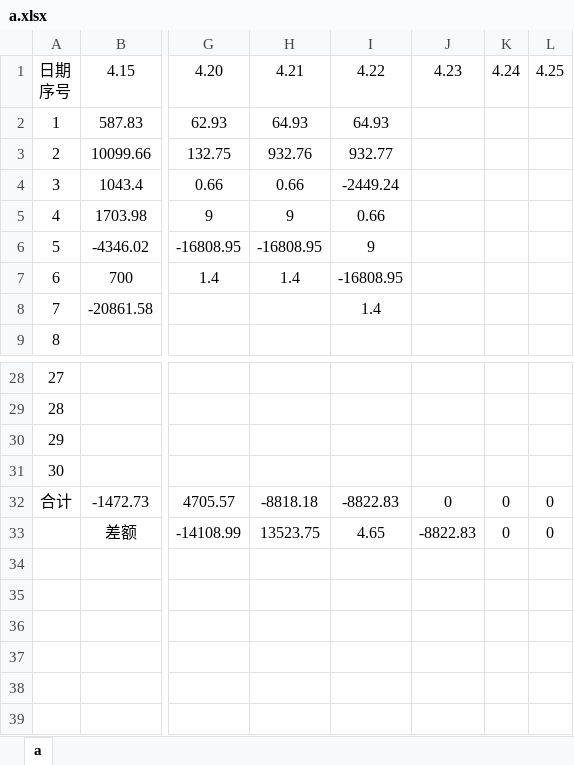
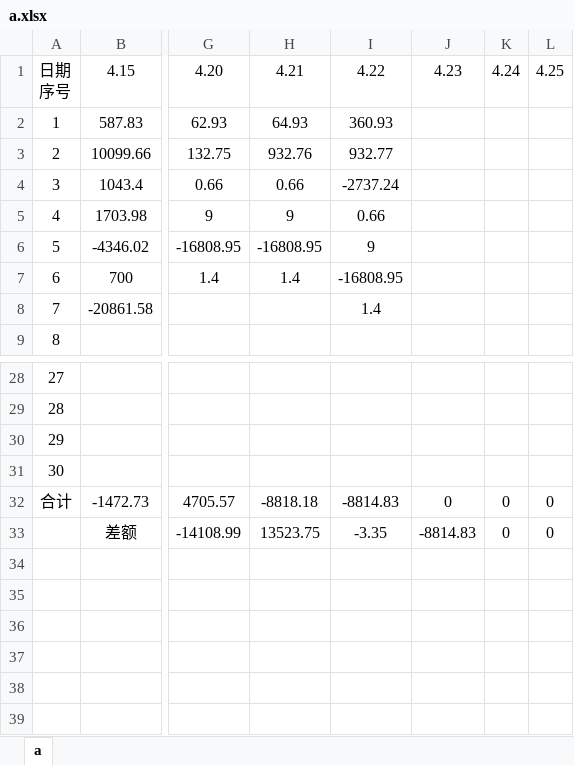
Before and after one commit to leitianjin/calc, an Excel workbook: a.xlsx, sheet a, drawn as a sheet; only a part is shown, gaps mark what is left out; values as stored, in another font and other column widths than the file's, no borders; the diff names each change by its address in the sheet, - before the commit and + after, or states it on an @@ line.

Commit message:
202004220936

```diff
--- a/a.xlsx (sheet a)
+++ b/a.xlsx (sheet a)
-I2: 64.93
+I2: 360.93
-I4: -2449.24
+I4: -2737.24
-I32: -8822.83
+I32: -8814.83
-I33: 4.65
+I33: -3.35
-J33: -8822.83
+J33: -8814.83
```
